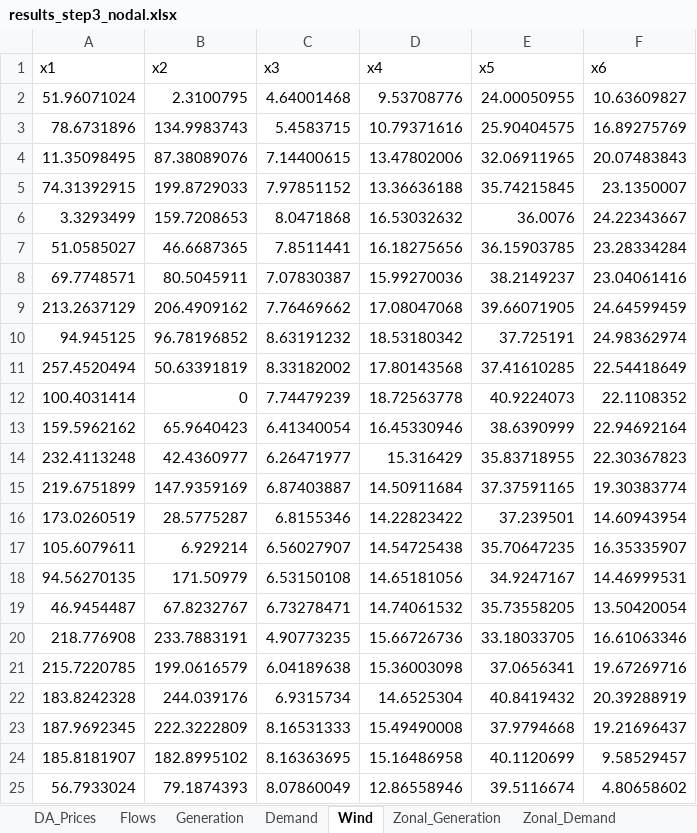
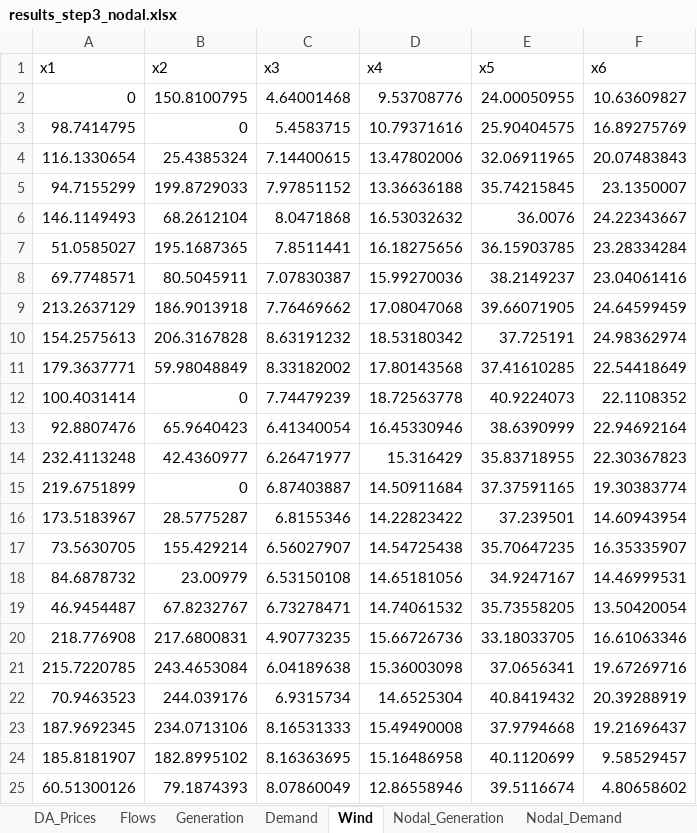
Before and after one commit to NiklasLuettringhaus/RenewablesInElectricityMarkets, an Excel workbook: results_step3_nodal.xlsx, sheet Wind, drawn as a sheet; values as stored, in another font and other column widths than the file's, no borders; the diff names each change by its address in the sheet, - before the commit and + after, or states it on an @@ line.

```diff
--- a/results_step3_nodal.xlsx (sheet Wind)
+++ b/results_step3_nodal.xlsx (sheet Wind)
-sheet tab: Zonal_Generation
+sheet tab: Nodal_Generation
-sheet tab: Zonal_Demand
+sheet tab: Nodal_Demand
-A2 (x1): 51.96071024
+A2 (x1): 0
-B2 (x2): 2.3100795
+B2 (x2): 150.8100795
-A3 (x1): 78.6731896
+A3 (x1): 98.7414795
-B3 (x2): 134.9983743
+B3 (x2): 0
-A4 (x1): 11.35098495
+A4 (x1): 116.1330654
-B4 (x2): 87.38089076
+B4 (x2): 25.4385324
-A5 (x1): 74.31392915
+A5 (x1): 94.7155299
-A6 (x1): 3.3293499
+A6 (x1): 146.1149493
-B6 (x2): 159.7208653
+B6 (x2): 68.2612104
-B7 (x2): 46.6687365
+B7 (x2): 195.1687365
-B9 (x2): 206.4909162
+B9 (x2): 186.9013918
-A10 (x1): 94.945125
+A10 (x1): 154.2575613
-B10 (x2): 96.78196852
+B10 (x2): 206.3167828
-A11 (x1): 257.4520494
+A11 (x1): 179.3637771
-B11 (x2): 50.63391819
+B11 (x2): 59.98048849
-A13 (x1): 159.5962162
+A13 (x1): 92.8807476
-B15 (x2): 147.9359169
+B15 (x2): 0
-A16 (x1): 173.0260519
+A16 (x1): 173.5183967
-A17 (x1): 105.6079611
+A17 (x1): 73.5630705
-B17 (x2): 6.929214
+B17 (x2): 155.429214
-A18 (x1): 94.56270135
+A18 (x1): 84.6878732
-B18 (x2): 171.50979
+B18 (x2): 23.00979
-B20 (x2): 233.7883191
+B20 (x2): 217.6800831
-B21 (x2): 199.0616579
+B21 (x2): 243.4653084
-A22 (x1): 183.8242328
+A22 (x1): 70.9463523
-B23 (x2): 222.3222809
+B23 (x2): 234.0713106
-A25 (x1): 56.7933024
+A25 (x1): 60.51300126
```
Also changed, not shown: sheet DA_Prices, sheet Nodal_Demand, sheet Flows, sheet Nodal_Wind, sheet Nodal_Generation, sheet Generation, 1 more sheet, other sheet tabs, 2 other files.
